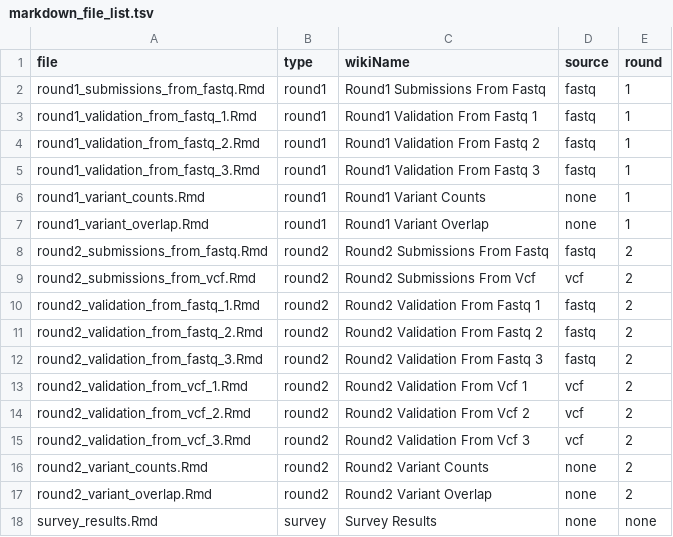
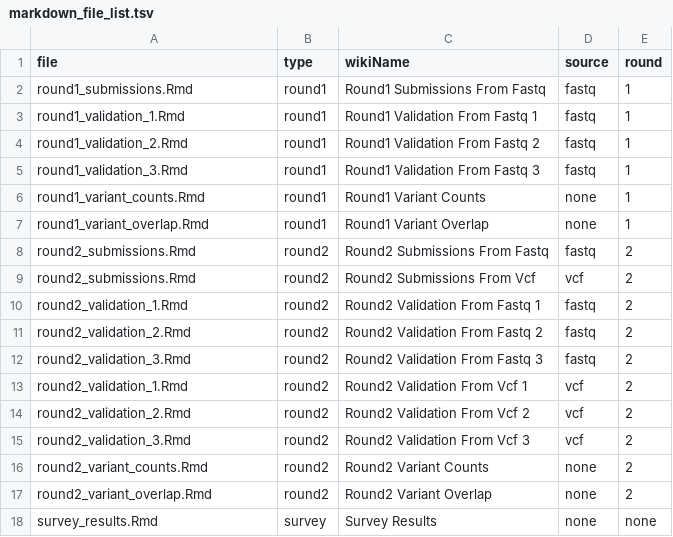
Before and after one commit to Sage-Bionetworks/TESLA-Report-Generation, a TSV file: markdown_generation/markdown_file_list.tsv, drawn as a sheet.

Commit message:
rename markdown docs

```diff
--- a/markdown_generation/markdown_file_list.tsv
+++ b/markdown_generation/markdown_file_list.tsv
@@ -1,16 +1,16 @@
 file	type	wikiName	source	round
-round1_submissions_from_fastq.Rmd	round1	Round1 Submissions From Fastq	fastq	1
-round1_validation_from_fastq_1.Rmd	round1	Round1 Validation From Fastq 1	fastq	1
-round1_validation_from_fastq_2.Rmd	round1	Round1 Validation From Fastq 2	fastq	1
-round1_validation_from_fastq_3.Rmd	round1	Round1 Validation From Fastq 3	fastq	1
+round1_submissions.Rmd	round1	Round1 Submissions From Fastq	fastq	1
+round1_validation_1.Rmd	round1	Round1 Validation From Fastq 1	fastq	1
+round1_validation_2.Rmd	round1	Round1 Validation From Fastq 2	fastq	1
+round1_validation_3.Rmd	round1	Round1 Validation From Fastq 3	fastq	1
 round1_variant_counts.Rmd	round1	Round1 Variant Counts	none	1
 round1_variant_overlap.Rmd	round1	Round1 Variant Overlap	none	1
-round2_submissions_from_fastq.Rmd	round2	Round2 Submissions From Fastq	fastq	2
-round2_submissions_from_vcf.Rmd	round2	Round2 Submissions From Vcf	vcf	2
-round2_validation_from_fastq_1.Rmd	round2	Round2 Validation From Fastq 1	fastq	2
-round2_validation_from_fastq_2.Rmd	round2	Round2 Validation From Fastq 2	fastq	2
-round2_validation_from_fastq_3.Rmd	round2	Round2 Validation From Fastq 3	fastq	2
-round2_validation_from_vcf_1.Rmd	round2	Round2 Validation From Vcf 1	vcf	2
-round2_validation_from_vcf_2.Rmd	round2	Round2 Validation From Vcf 2	vcf	2
-round2_validation_from_vcf_3.Rmd	round2	Round2 Validation From Vcf 3	vcf	2
+round2_submissions.Rmd	round2	Round2 Submissions From Fastq	fastq	2
+round2_submissions.Rmd	round2	Round2 Submissions From Vcf	vcf	2
+round2_validation_1.Rmd	round2	Round2 Validation From Fastq 1	fastq	2
+round2_validation_2.Rmd	round2	Round2 Validation From Fastq 2	fastq	2
+round2_validation_3.Rmd	round2	Round2 Validation From Fastq 3	fastq	2
+round2_validation_1.Rmd	round2	Round2 Validation From Vcf 1	vcf	2
+round2_validation_2.Rmd	round2	Round2 Validation From Vcf 2	vcf	2
+round2_validation_3.Rmd	round2	Round2 Validation From Vcf 3	vcf	2
 round2_variant_counts.Rmd	round2	Round2 Variant Counts	none	2
```
Also changed, not shown: 27 other files.
